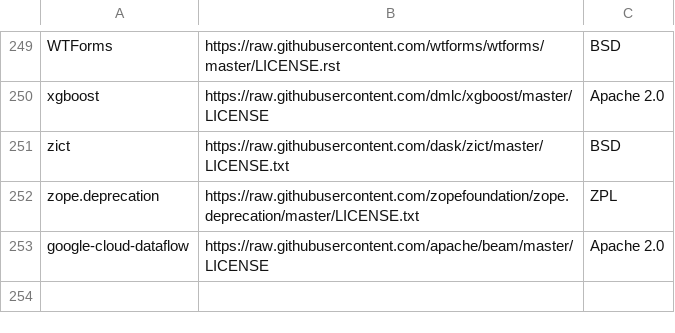
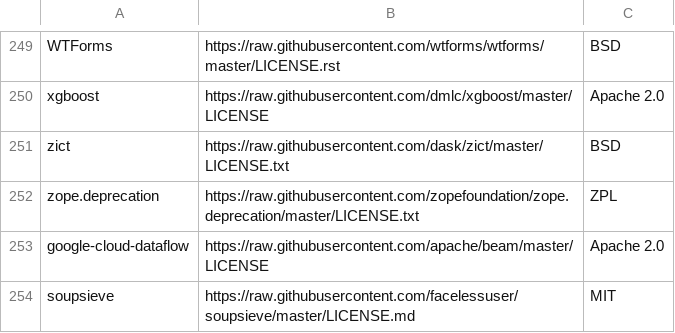
Before and after one commit to googledatalab/datalab, a CSV file: containers/base/third_party_licenses.csv, drawn as a sheet; only a part is shown, gaps mark what is left out; the diff names each change by its address in the sheet, - before the commit and + after, or states it on an @@ line.

Commit message:
Support datalab connect() to connect a GCE instance created from Deep… (#2112)
* support datalab connect() to connect a GCE instance created from Deeplearning images
* adding soupsieve licence

```diff
--- a/containers/base/third_party_licenses.csv
+++ b/containers/base/third_party_licenses.csv
+row 254: soupsieve | https://raw.githubusercontent.com/facelessuser/soupsieve/master/LICENSE.md | MIT
```
Also changed, not shown: 1 other file.
